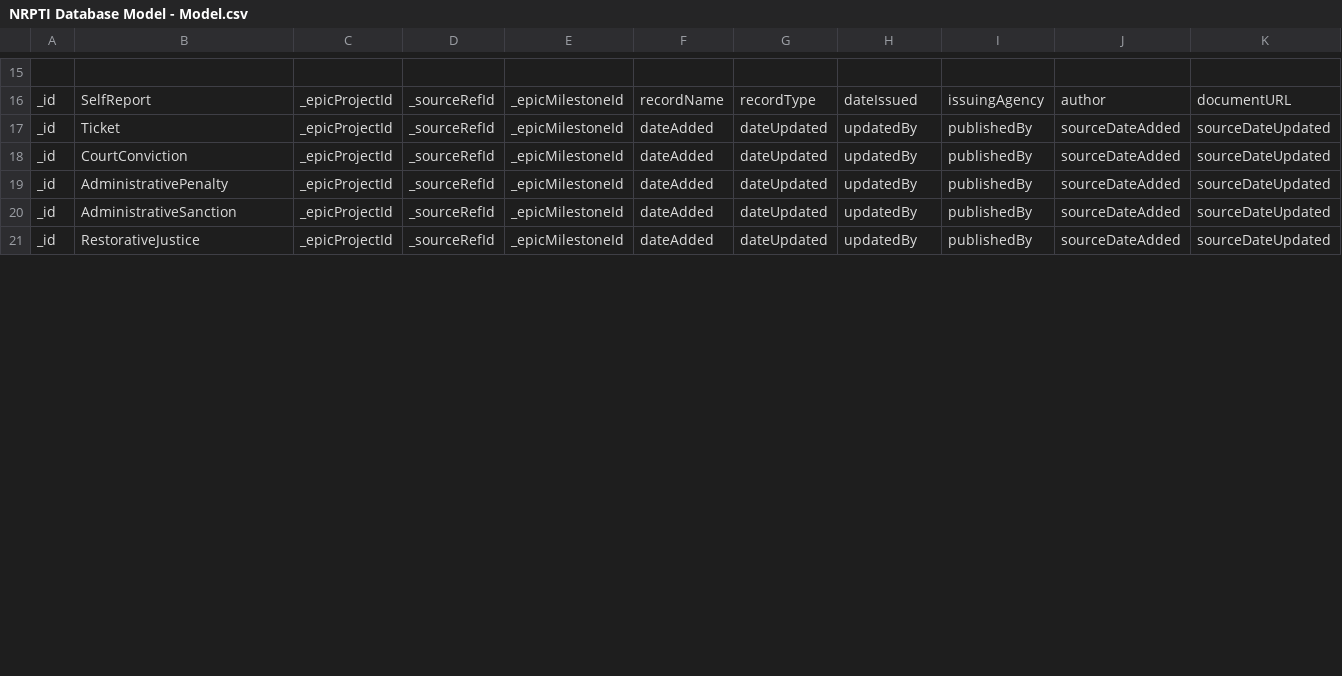
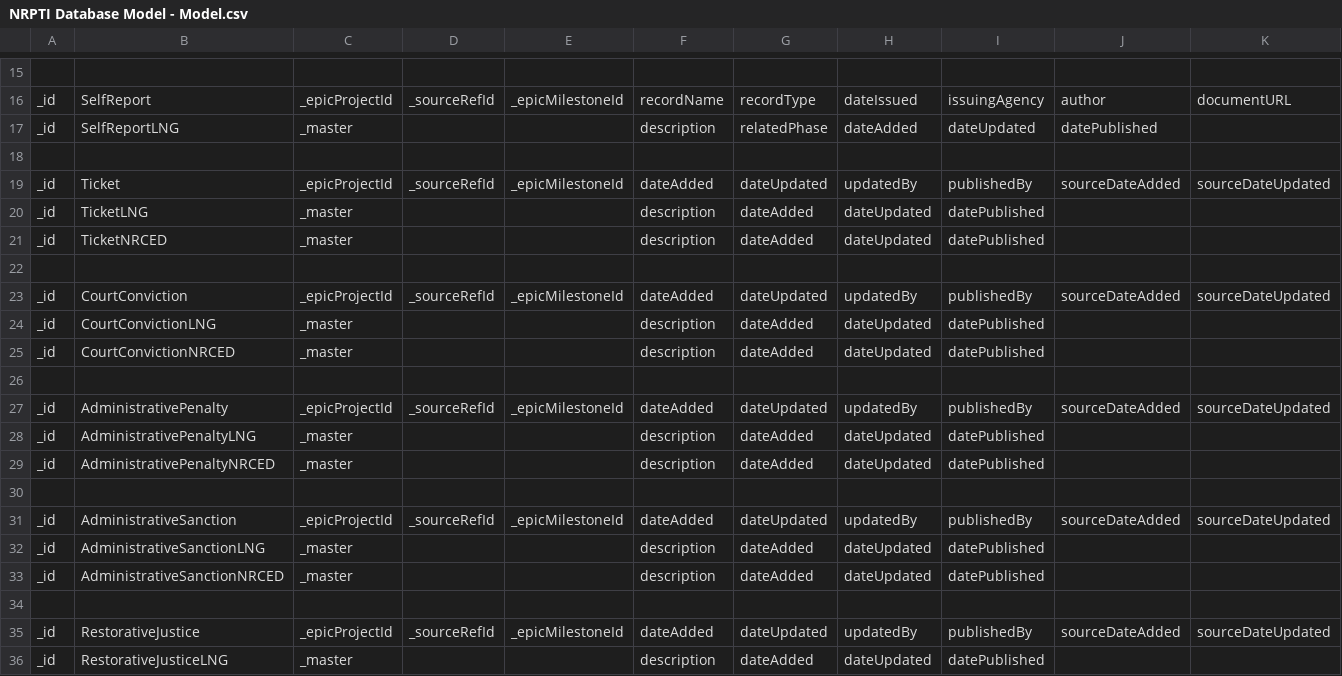
Before and after one commit to bcgov/NRPTI, a CSV file: docs/NRPTI Database Model - Model.csv, drawn as a sheet; only a part is shown, gaps mark what is left out; rows hold the shown columns only; the diff covers the shown part only; the diff names each change by its address in the sheet, - before the commit and + after, or states it on an @@ line.

```diff
--- a/docs/NRPTI Database Model - Model.csv
+++ b/docs/NRPTI Database Model - Model.csv
+row 17: _id | SelfReportLNG | _master |  |  | description | relatedPhase | dateAdded | dateUpdated | datePublished
+row 18: (empty)
+row 20: _id | TicketLNG | _master |  |  | description | dateAdded | dateUpdated | datePublished
+row 21: _id | TicketNRCED | _master |  |  | description | dateAdded | dateUpdated | datePublished
+row 22: (empty)
+row 24: _id | CourtConvictionLNG | _master |  |  | description | dateAdded | dateUpdated | datePublished
+row 25: _id | CourtConvictionNRCED | _master |  |  | description | dateAdded | dateUpdated | datePublished
+row 26: (empty)
+row 28: _id | AdministrativePenaltyLNG | _master |  |  | description | dateAdded | dateUpdated | datePublished
+row 29: _id | AdministrativePenaltyNRCED | _master |  |  | description | dateAdded | dateUpdated | datePublished
+row 30: (empty)
+row 32: _id | AdministrativeSanctionLNG | _master |  |  | description | dateAdded | dateUpdated | datePublished
+row 33: _id | AdministrativeSanctionNRCED | _master |  |  | description | dateAdded | dateUpdated | datePublished
+row 34: (empty)
+row 36: _id | RestorativeJusticeLNG | _master |  |  | description | dateAdded | dateUpdated | datePublished
```
Also changed, not shown: 16 added rows and 3 edited cells elsewhere in this file, 16 other files.
